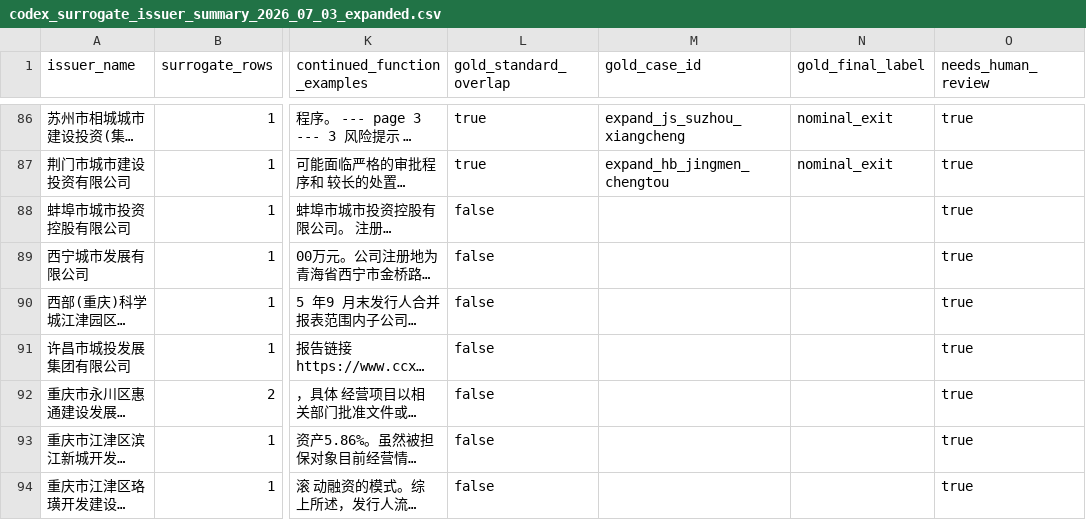
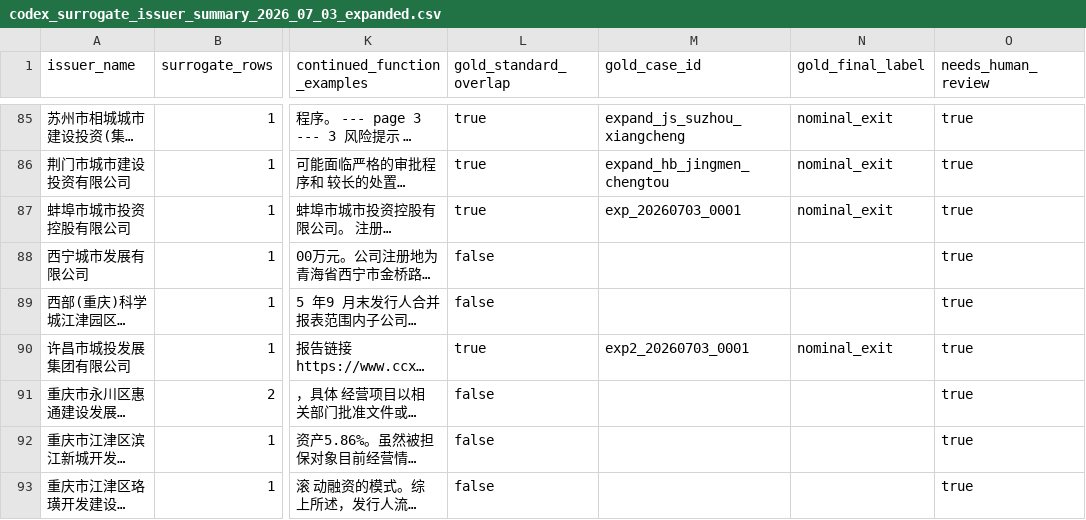
Before and after one commit to Shunyu1001/LGFV, a CSV file: data/analysis_inputs/codex_surrogate_issuer_summary_2026_07_03_expanded.csv, drawn as a sheet; only a part is shown, gaps mark what is left out; long unchanged cells end in …; addresses are those after the commit; the diff covers the shown part only; the diff names each change by its address in the sheet, - before the commit and + after, or states it on an @@ line.

```diff
--- a/data/analysis_inputs/codex_surrogate_issuer_summary_2026_07_03_expanded.csv
+++ b/data/analysis_inputs/codex_surrogate_issuer_summary_2026_07_03_expanded.csv
-L87 (gold_standard_overlap): false
+L87 (gold_standard_overlap): true
-M87 (gold_case_id): (empty)
+M87 (gold_case_id): exp_20260703_0001
-N87 (gold_final_label): (empty)
+N87 (gold_final_label): nominal_exit
-L90 (gold_standard_overlap): false
+L90 (gold_standard_overlap): true
-M90 (gold_case_id): (empty)
+M90 (gold_case_id): exp2_20260703_0001
-N90 (gold_final_label): (empty)
+N90 (gold_final_label): nominal_exit
```
Also changed, not shown: 1 removed row and 15 edited cells elsewhere in this file, data/analysis_inputs/llm_candidate_pool_seed_2026_07_03_expanded.csv, data/analysis_inputs/llm_screening_sample_2026_07_03_expanded.csv, 30 other files.
